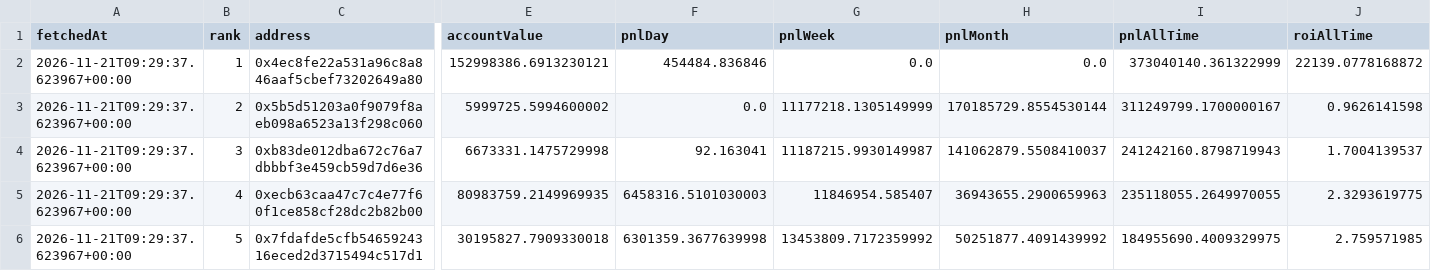
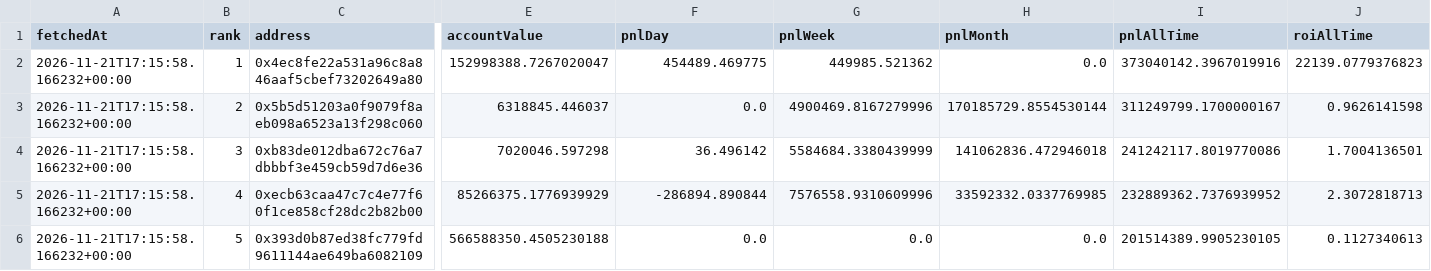
Before and after one commit to kushagra93/hl-top-traders, a CSV file: latest_traders.csv, drawn as a sheet; only a part is shown, gaps mark what is left out; the diff covers the shown part only; the diff names each change by its address in the sheet, - before the commit and + after, or states it on an @@ line.

```diff
--- a/latest_traders.csv
+++ b/latest_traders.csv
-A2:A6 (fetchedAt): 2026-11-21T09:29:37.623967+00:00
+A2:A6 (fetchedAt): 2026-11-21T17:15:58.166232+00:00
-E2 (accountValue): 152998386.6913230121
+E2 (accountValue): 152998388.7267020047
-F2 (pnlDay): 454484.836846
+F2 (pnlDay): 454489.469775
-G2 (pnlWeek): 0.0
+G2 (pnlWeek): 449985.521362
-I2 (pnlAllTime): 373040140.361322999
+I2 (pnlAllTime): 373040142.3967019916
-J2 (roiAllTime): 22139.0778168872
+J2 (roiAllTime): 22139.0779376823
-E3 (accountValue): 5999725.5994600002
+E3 (accountValue): 6318845.446037
-G3 (pnlWeek): 11177218.1305149999
+G3 (pnlWeek): 4900469.8167279996
-E4 (accountValue): 6673331.1475729998
+E4 (accountValue): 7020046.597298
-F4 (pnlDay): 92.163041
+F4 (pnlDay): 36.496142
-G4 (pnlWeek): 11187215.9930149987
+G4 (pnlWeek): 5584684.3380439999
-H4 (pnlMonth): 141062879.5508410037
+H4 (pnlMonth): 141062836.472946018
-I4 (pnlAllTime): 241242160.8798719943
+I4 (pnlAllTime): 241242117.8019770086
-J4 (roiAllTime): 1.7004139537
+J4 (roiAllTime): 1.7004136501
-E5 (accountValue): 80983759.2149969935
+E5 (accountValue): 85266375.1776939929
-F5 (pnlDay): 6458316.5101030003
+F5 (pnlDay): -286894.890844
-G5 (pnlWeek): 11846954.585407
+G5 (pnlWeek): 7576558.9310609996
-H5 (pnlMonth): 36943655.2900659963
+H5 (pnlMonth): 33592332.0337769985
-I5 (pnlAllTime): 235118055.2649970055
+I5 (pnlAllTime): 232889362.7376939952
-J5 (roiAllTime): 2.3293619775
+J5 (roiAllTime): 2.3072818713
-C6 (address): 0x7fdafde5cfb5465924316eced2d3715494c517d1
+C6 (address): 0x393d0b87ed38fc779fd9611144ae649ba6082109
-E6 (accountValue): 30195827.7909330018
+E6 (accountValue): 566588350.4505230188
-F6 (pnlDay): 6301359.3677639998
+F6 (pnlDay): 0.0
-G6 (pnlWeek): 13453809.7172359992
+G6 (pnlWeek): 0.0
-H6 (pnlMonth): 50251877.4091439992
+H6 (pnlMonth): 0.0
-I6 (pnlAllTime): 184955690.4009329975
+I6 (pnlAllTime): 201514389.9905230105
-J6 (roiAllTime): 2.759571985
+J6 (roiAllTime): 0.1127340613
```
Also changed, not shown: 34 edited cells elsewhere in this file, latest_positions.csv, 1 other file.
